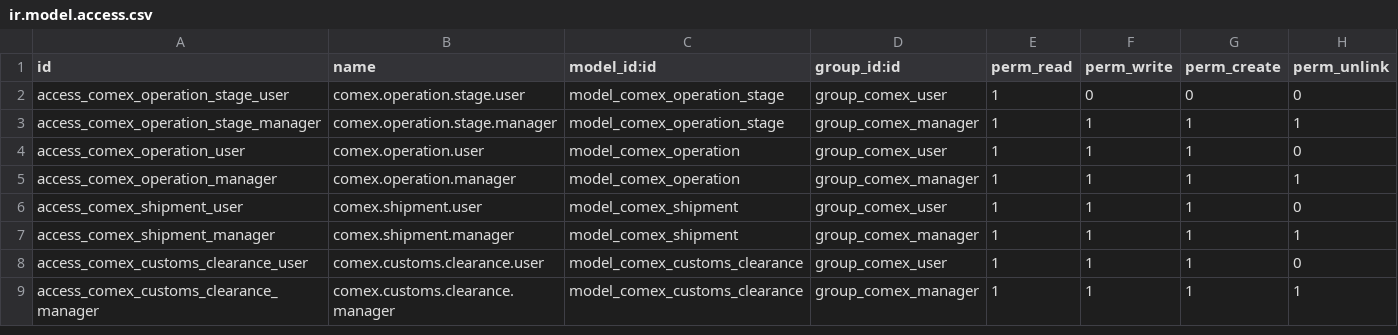
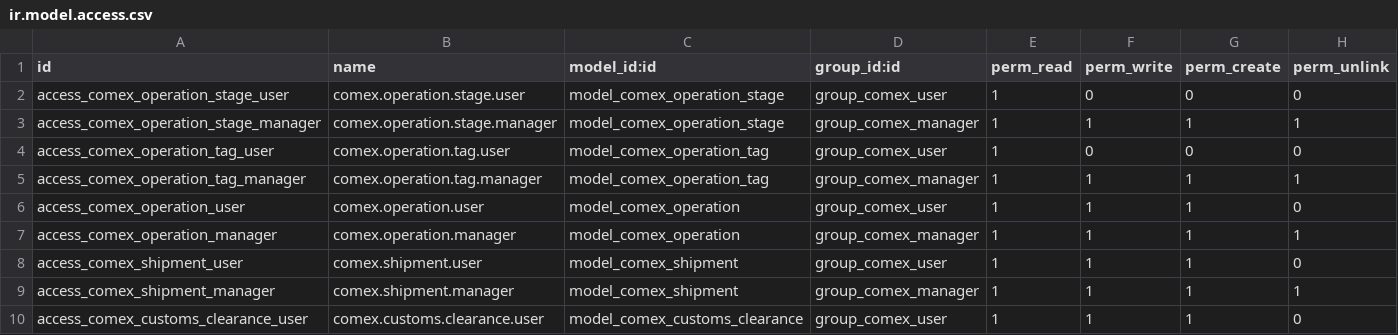
Before and after one commit to EconovoOdoo/modulos-econovo, a CSV file: econovo_l10n_ar_comex/security/ir.model.access.csv, drawn as a sheet; only a part is shown; the shorter side is filled out with more unchanged rows.

Commit message:
[ADD] econovo_l10n_ar_comex: add operation tags and fix chatter
Add tag/label system for classifying COMEX operations:
- New comex.operation.tag model with name, color, unique constraint
- Tag views (tree editable, form) and action
- Tags menu under Configuration (managers only)
- tag_ids Many2many field on comex.operation
- Tags displayed in form, tree, kanban, and search views
- Group by tag filter in search view
- Security: users read-only, managers full CRUD

Fix chatter not rendering in form views:
- Replace unsupported <chatter/> shortcut with explicit
  oe_chatter div (message_follower_ids, activity_ids, message_ids)
- Fixed in: operation, shipment, customs clearance, MULC views
- Removed invalid chatter from stock.quant.package (no mail.thread)

Version: 17.0.4.10.0

```diff
--- a/econovo_l10n_ar_comex/security/ir.model.access.csv
+++ b/econovo_l10n_ar_comex/security/ir.model.access.csv
@@ -3,2 +3,4 @@ access_comex_operation_stage_user,comex.operation.stage.user,model_comex_operati
 access_comex_operation_stage_manager,comex.operation.stage.manager,model_comex_operation_stage,group_comex_manager,1,1,1,1
+access_comex_operation_tag_user,comex.operation.tag.user,model_comex_operation_tag,group_comex_user,1,0,0,0
+access_comex_operation_tag_manager,comex.operation.tag.manager,model_comex_operation_tag,group_comex_manager,1,1,1,1
 access_comex_operation_user,comex.operation.user,model_comex_operation,group_comex_user,1,1,1,0
```
Also changed, not shown: 11 other files.
